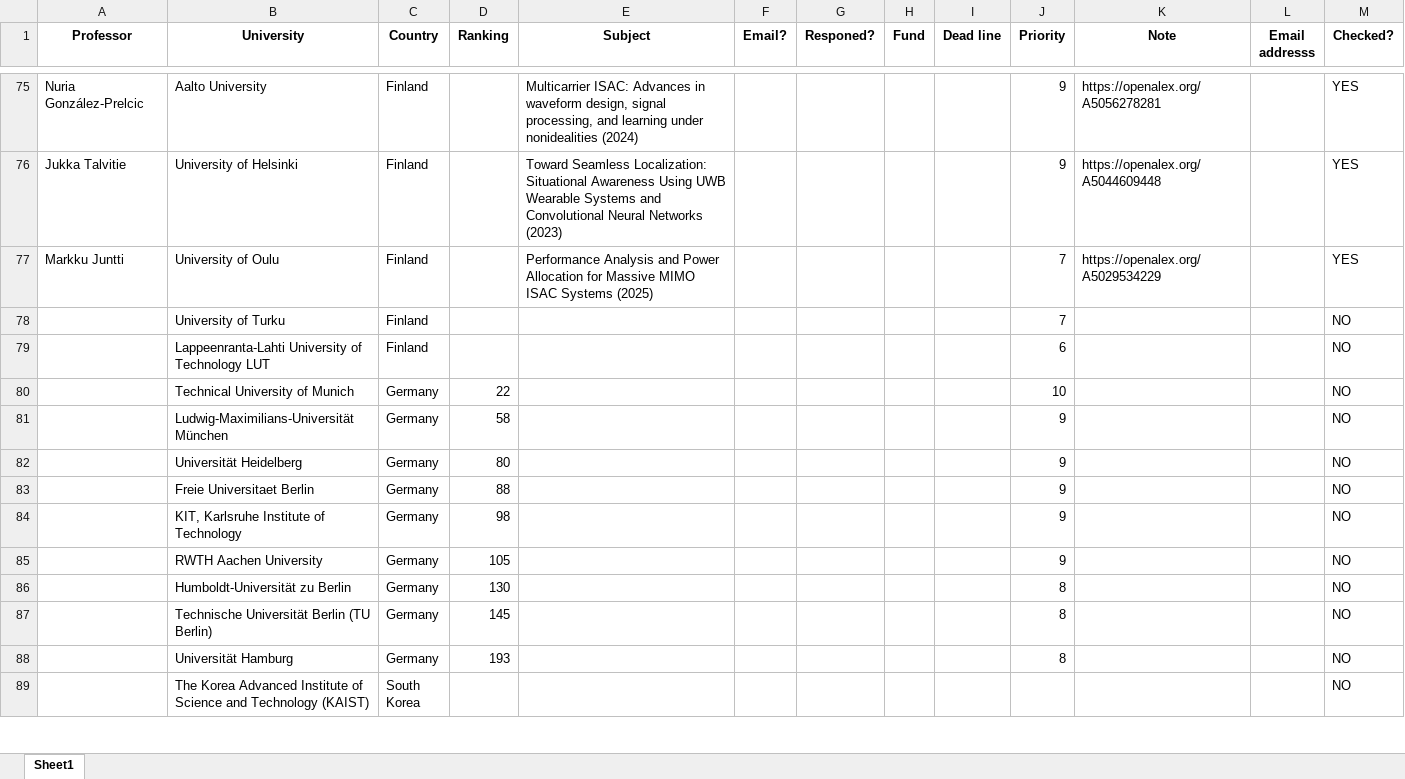
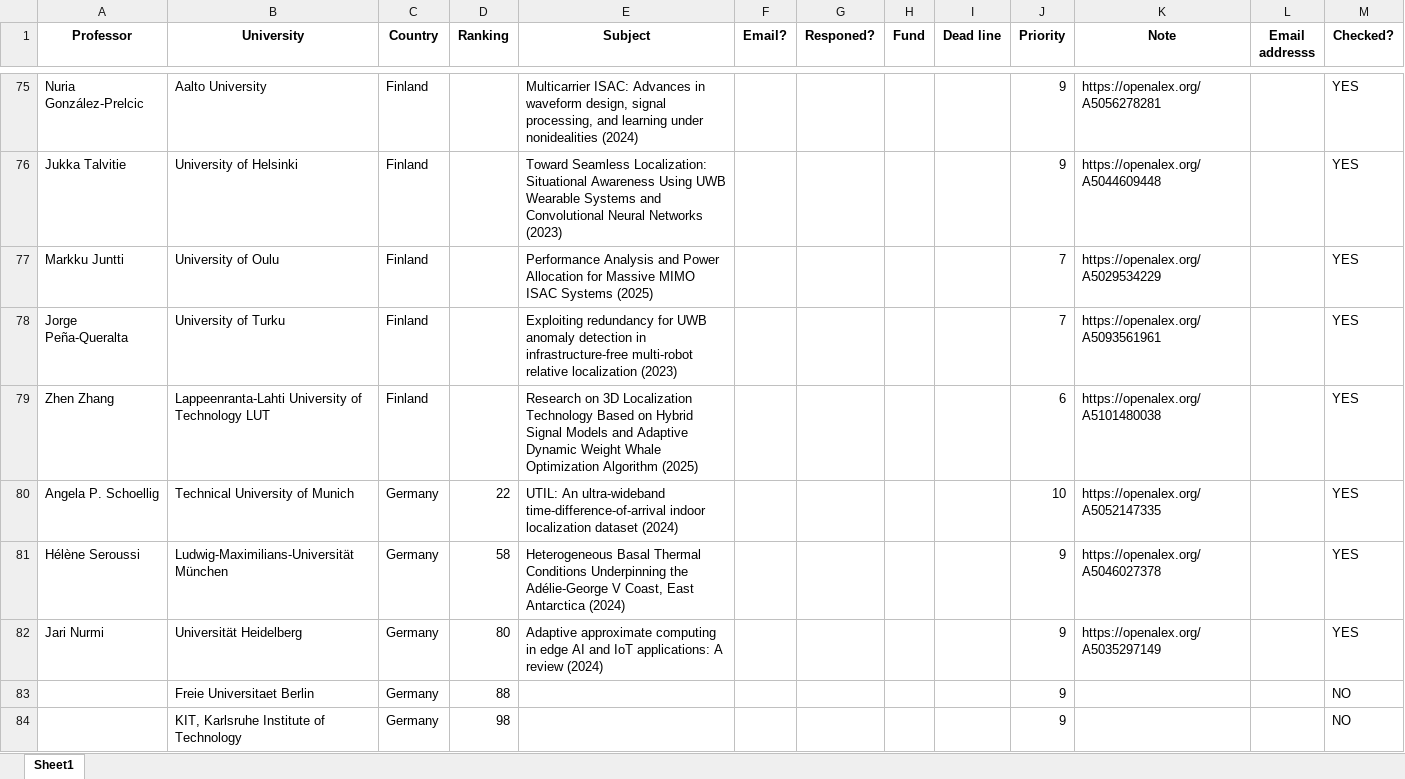
Before and after one commit to Dara-Zahedii/phd-lead-finder, an Excel workbook: List of emails.xlsx, sheet Sheet1, drawn as a sheet; only a part is shown, gaps mark what is left out; the shorter side is filled out with more unchanged rows; values as stored, in another font and other column widths than the file's, no borders; removed rows and columns are numbered as before the commit, all else as after; the diff names each change by its address in the sheet, - before the commit and + after, or states it on an @@ line.

```diff
--- a/List of emails.xlsx (sheet Sheet1)
+++ b/List of emails.xlsx (sheet Sheet1)
-row 78:  | University of Turku | Finland |  |  |  |  |  |  | 7 |  |  | NO
-row 79:  | Lappeenranta-Lahti University of Technology LUT | Finland |  |  |  |  |  |  | 6 |  |  | NO
-row 80:  | Technical University of Munich | Germany | 22 |  |  |  |  |  | 10 |  |  | NO
-row 81:  | Ludwig-Maximilians-Universität München | Germany | 58 |  |  |  |  |  | 9 |  |  | NO
-row 82:  | Universität Heidelberg | Germany | 80 |  |  |  |  |  | 9 |  |  | NO
+row 78: Jorge Peña-Queralta | University of Turku | Finland |  | Exploiting redundancy for UWB anomaly detection in infrastructure-free multi-robot relative localization (2023) |  |  |  |  | 7 | https://openalex.org/A5093561961 |  | YES
+row 79: Zhen Zhang | Lappeenranta-Lahti University of Technology LUT | Finland |  | Research on 3D Localization Technology Based on Hybrid Signal Models and Adaptive Dynamic Weight Whale Optimization Algorithm (2025) |  |  |  |  | 6 | https://openalex.org/A5101480038 |  | YES
+row 80: Angela P. Schoellig | Technical University of Munich | Germany | 22 | UTIL: An ultra-wideband time-difference-of-arrival indoor localization dataset (2024) |  |  |  |  | 10 | https://openalex.org/A5052147335 |  | YES
+row 81: Hélène Seroussi | Ludwig-Maximilians-Universität München | Germany | 58 | Heterogeneous Basal Thermal Conditions Underpinning the Adélie‐George V Coast, East Antarctica (2024) |  |  |  |  | 9 | https://openalex.org/A5046027378 |  | YES
+row 82: Jari Nurmi | Universität Heidelberg | Germany | 80 | Adaptive approximate computing in edge AI and IoT applications: A review (2024) |  |  |  |  | 9 | https://openalex.org/A5035297149 |  | YES
```
Also changed, not shown: 1 other file.
